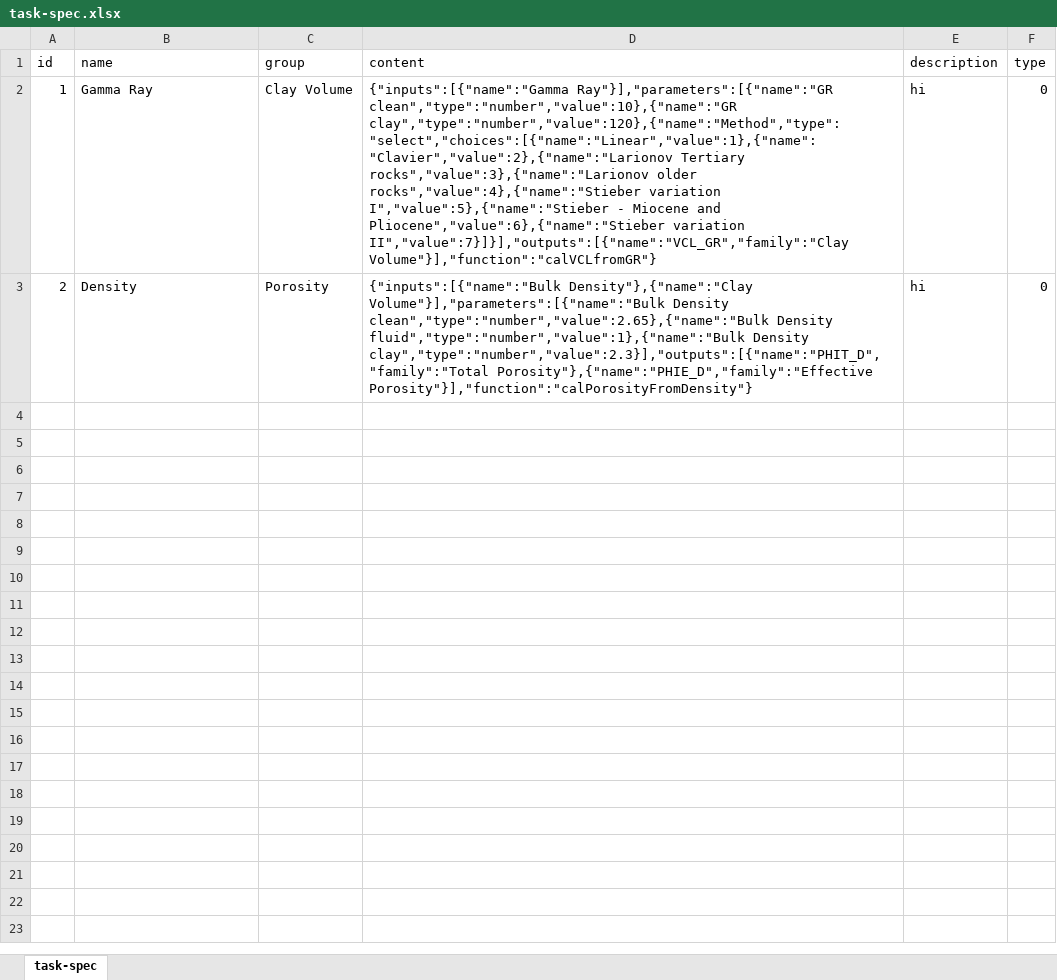
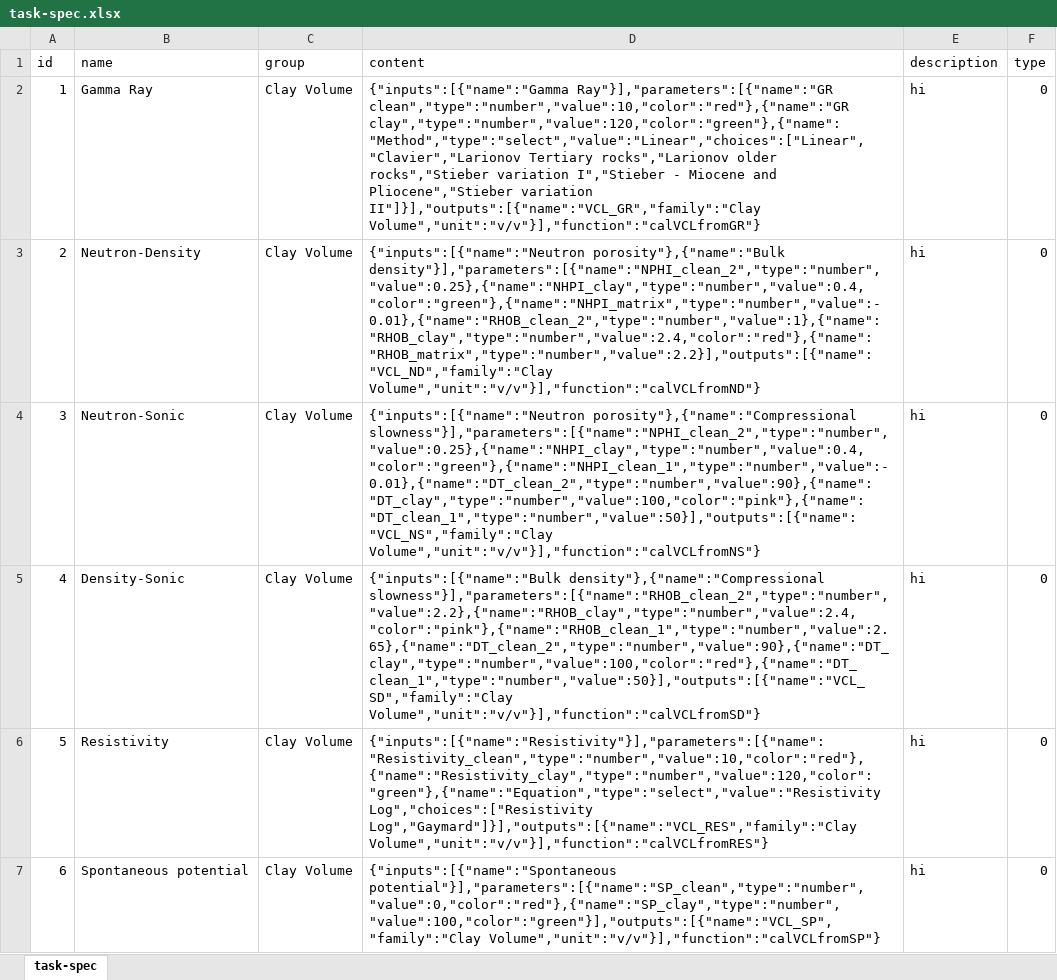
Before and after one commit to hoangbdUET/wi-backend, an Excel workbook: server/task/task-spec.xlsx, sheet task-spec, drawn as a sheet; only a part is shown; values as stored, in another font and other column widths than the file's, no borders; the diff covers the shown part only; the diff names each change by its address in the sheet, - before the commit and + after, or states it on an @@ line.

Commit message:
FIX

```diff
--- a/server/task/task-spec.xlsx (sheet task-spec)
+++ b/server/task/task-spec.xlsx (sheet task-spec)
-D2 (content): {"inputs":[{"name":"Gamma Ray"}],"parameters":[{"name":"GR clean","type":"number","value":10},{"name":"GR clay","type":"number","value":120},{"name":"Method","type":"select","choices":[{"name":"Linear","value":1},{"name":"Clavier","value":2},{"name":"Larionov Tertiary rocks","value":3},{"name":"Larionov older rocks","value":4},{"name":"Stieber variation I","value":5},{"name":"Stieber - Miocene and Pliocene","value":6},{"name":"Stieber variation II","value":7}]}],"outputs":[{"name":"VCL_GR","family":"Clay Volume"}],"function":"calVCLfromGR"}
+D2 (content): {"inputs":[{"name":"Gamma Ray"}],"parameters":[{"name":"GR clean","type":"number","value":10,"color":"red"},{"name":"GR clay","type":"number","value":120,"color":"green"},{"name":"Method","type":"select","value":"Linear","choices":["Linear","Clavier","Larionov Tertiary rocks","Larionov older rocks","Stieber variation I","Stieber - Miocene and Pliocene","Stieber variation II"]}],"outputs":[{"name":"VCL_GR","family":"Clay Volume","unit":"v/v"}],"function":"calVCLfromGR"}
-B3 (name): Density
+B3 (name): Neutron-Density
-C3 (group): Porosity
+C3 (group): Clay Volume
-D3 (content): {"inputs":[{"name":"Bulk Density"},{"name":"Clay Volume"}],"parameters":[{"name":"Bulk Density clean","type":"number","value":2.65},{"name":"Bulk Density fluid","type":"number","value":1},{"name":"Bulk Density clay","type":"number","value":2.3}],"outputs":[{"name":"PHIT_D","family":"Total Porosity"},{"name":"PHIE_D","family":"Effective Porosity"}],"function":"calPorosityFromDensity"}
+D3 (content): {"inputs":[{"name":"Neutron porosity"},{"name":"Bulk density"}],"parameters":[{"name":"NPHI_clean_2","type":"number","value":0.25},{"name":"NHPI_clay","type":"number","value":0.4,"color":"green"},{"name":"NHPI_matrix","type":"number","value":-0.01},{"name":"RHOB_clean_2","type":"number","value":1},{"name":"RHOB_clay","type":"number","value":2.4,"color":"red"},{"name":"RHOB_matrix","type":"number","value":2.2}],"outputs":[{"name":"VCL_ND","family":"Clay Volume","unit":"v/v"}],"function":"calVCLfromND"}
+row 4: 3 | Neutron-Sonic | Clay Volume | {"inputs":[{"name":"Neutron porosity"},{"name":"Compressional slowness"}],"parameters":[{"name":"NPHI_clean_2","type":"number","value":0.25},{"name":"NHPI_clay","type":"number","value":0.4,"color":"green"},{"name":"NHPI_clean_1","type":"number","value":-0.01},{"name":"DT_clean_2","type":"number","value":90},{"name":"DT_clay","type":"number","value":100,"color":"pink"},{"name":"DT_clean_1","type":"number","value":50}],"outputs":[{"name":"VCL_NS","family":"Clay Volume","unit":"v/v"}],"function":"calVCLfromNS"} | hi | 0
+row 5: 4 | Density-Sonic | Clay Volume | {"inputs":[{"name":"Bulk density"},{"name":"Compressional slowness"}],"parameters":[{"name":"RHOB_clean_2","type":"number","value":2.2},{"name":"RHOB_clay","type":"number","value":2.4,"color":"pink"},{"name":"RHOB_clean_1","type":"number","value":2.65},{"name":"DT_clean_2","type":"number","value":90},{"name":"DT_clay","type":"number","value":100,"color":"red"},{"name":"DT_clean_1","type":"number","value":50}],"outputs":[{"name":"VCL_SD","family":"Clay Volume","unit":"v/v"}],"function":"calVCLfromSD"} | hi | 0
+row 6: 5 | Resistivity | Clay Volume | {"inputs":[{"name":"Resistivity"}],"parameters":[{"name":"Resistivity_clean","type":"number","value":10,"color":"red"},{"name":"Resistivity_clay","type":"number","value":120,"color":"green"},{"name":"Equation","type":"select","value":"Resistivity Log","choices":["Resistivity Log","Gaymard"]}],"outputs":[{"name":"VCL_RES","family":"Clay Volume","unit":"v/v"}],"function":"calVCLfromRES"} | hi | 0
+row 7: 6 | Spontaneous potential | Clay Volume | {"inputs":[{"name":"Spontaneous potential"}],"parameters":[{"name":"SP_clean","type":"number","value":0,"color":"red"},{"name":"SP_clay","type":"number","value":100,"color":"green"}],"outputs":[{"name":"VCL_SP","family":"Clay Volume","unit":"v/v"}],"function":"calVCLfromSP"} | hi | 0
```
Also changed, not shown: 6 added rows elsewhere in this sheet.
